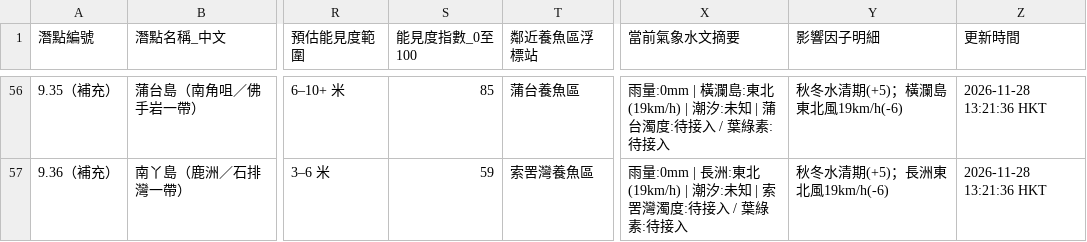
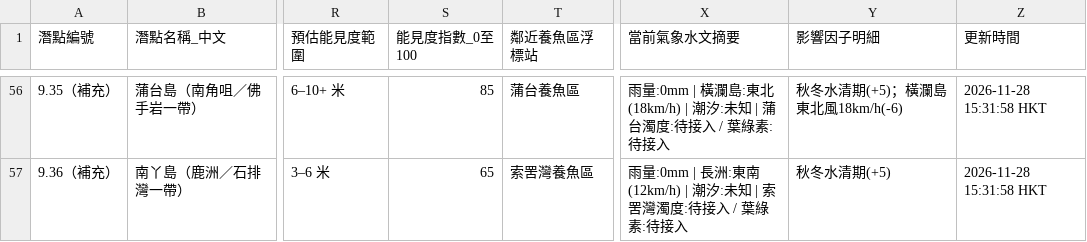
Before and after one commit to chanswc-sys/hk-56-divesites-live, a CSV file: live_visibility.csv, drawn as a sheet; only a part is shown, gaps mark what is left out; the diff covers the shown part only; the diff names each change by its address in the sheet, - before the commit and + after, or states it on an @@ line.

```diff
--- a/live_visibility.csv
+++ b/live_visibility.csv
-X56 (當前氣象水文摘要): …島:東北(19km/h) | 潮汐:…
+X56 (當前氣象水文摘要): …島:東北(18km/h) | 潮汐:…
-Y56 (影響因子明細): 秋冬水清期(+5)；橫瀾島東北風19km/h(-6)
+Y56 (影響因子明細): 秋冬水清期(+5)；橫瀾島東北風18km/h(-6)
-Z56:Z57 (更新時間): 2026-11-28 13:21:36 HKT
+Z56:Z57 (更新時間): 2026-11-28 15:31:58 HKT
-S57 (能見度指數_0至100): 59
+S57 (能見度指數_0至100): 65
-X57 (當前氣象水文摘要): …長洲:東北(19km/h) | 潮汐:…
+X57 (當前氣象水文摘要): …長洲:東南(12km/h) | 潮汐:…
-Y57 (影響因子明細): 秋冬水清期(+5)；長洲東北風19km/h(-6)
+Y57 (影響因子明細): 秋冬水清期(+5)
```
Also changed, not shown: 112 edited cells elsewhere in this file, 1 other file.
